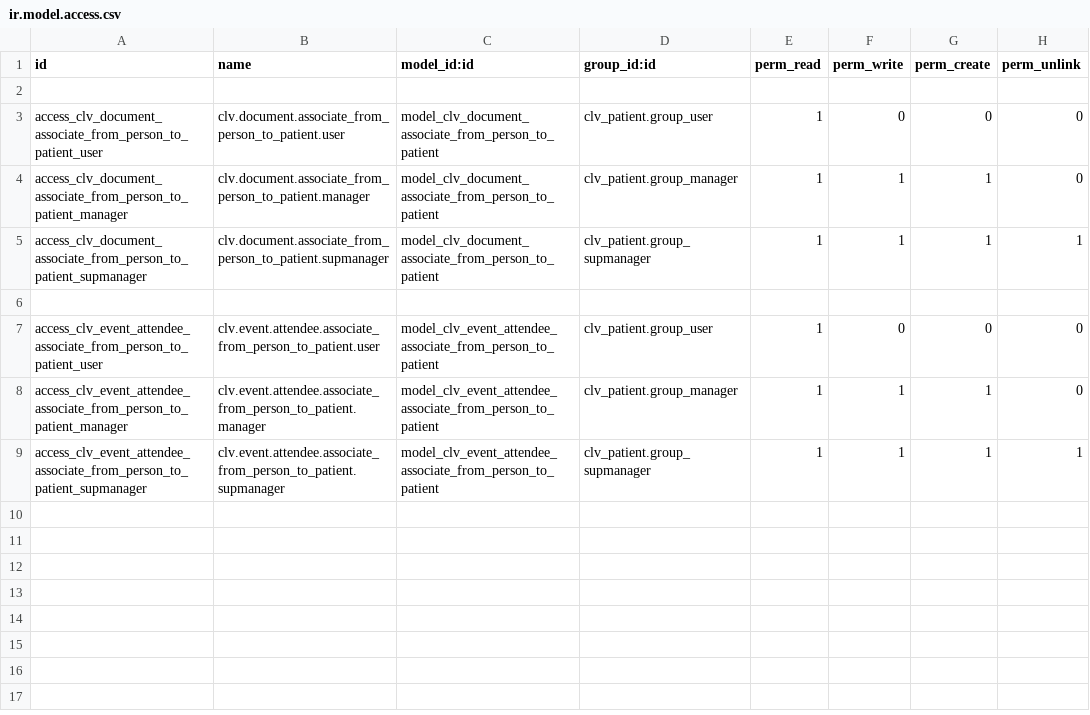
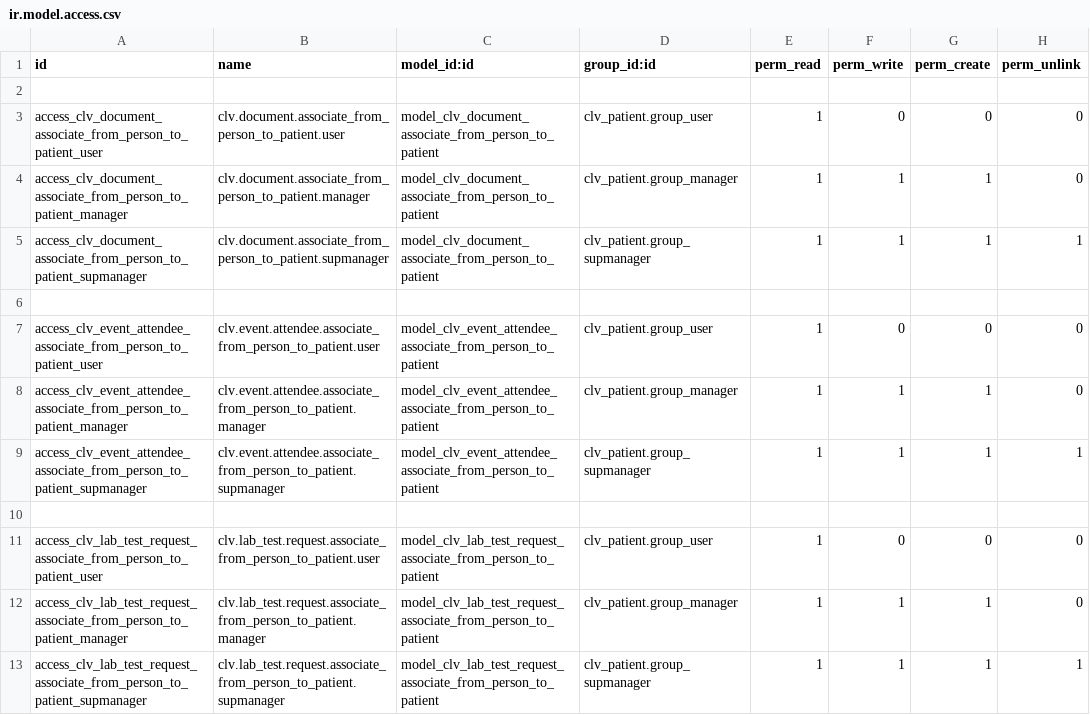
Before and after one commit to CLVsol/clvsol_odoo_addons_jcafb, a CSV file: clv_patient_community_jcafb/security/ir.model.access.csv, drawn as a sheet; the diff names each change by its address in the sheet, - before the commit and + after, or states it on an @@ line.

Commit message:
[IMP] clv_patient_community_jcafb (ADD wizard/lab_test_request_associate_from_person_to_patient)

```diff
--- a/clv_patient_community_jcafb/security/ir.model.access.csv
+++ b/clv_patient_community_jcafb/security/ir.model.access.csv
+row 10: (empty)
+row 11: access_clv_lab_test_request_associate_from_person_to_patient_user | clv.lab_test.request.associate_from_person_to_patient.user | model_clv_lab_test_request_associate_from_person_to_patient | clv_patient.group_user | 1 | 0 | 0 | 0
+row 12: access_clv_lab_test_request_associate_from_person_to_patient_manager | clv.lab_test.request.associate_from_person_to_patient.manager | model_clv_lab_test_request_associate_from_person_to_patient | clv_patient.group_manager | 1 | 1 | 1 | 0
+row 13: access_clv_lab_test_request_associate_from_person_to_patient_supmanager | clv.lab_test.request.associate_from_person_to_patient.supmanager | model_clv_lab_test_request_associate_from_person_to_patient | clv_patient.group_supmanager | 1 | 1 | 1 | 1
```
Also changed, not shown: 4 other files.
